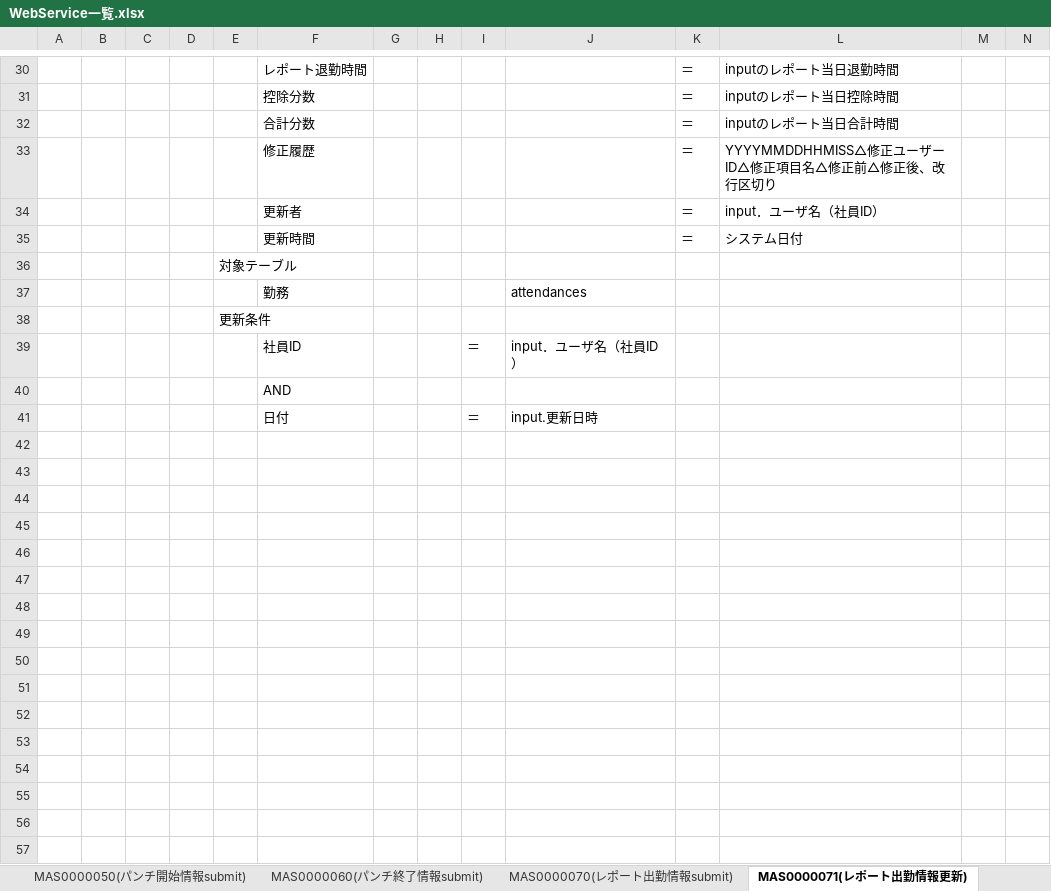
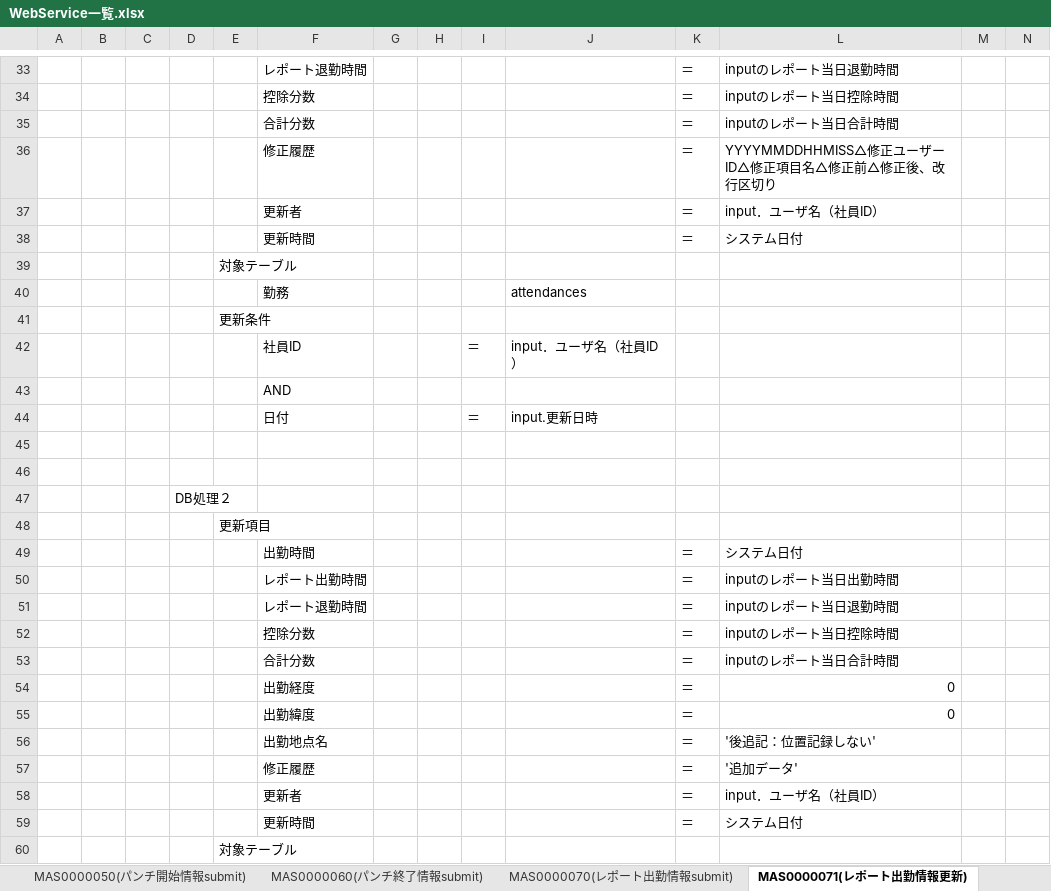
Before and after one commit to majiusi/ph1, an Excel workbook: 社内システムPH１管理/02_基本設計/WebService一覧.xlsx, sheet MAS0000071(レポート出勤情報更新), drawn as a sheet; only a part is shown, gaps mark what is left out; the shorter side is filled out with more unchanged rows; values as stored, in another font and other column widths than the file's, no borders; rows hold the shown columns only; the diff covers the shown part only; the diff names each change by its address in the sheet, - before the commit and + after, or states it on an @@ line.

```diff
--- a/社内システムPH１管理/02_基本設計/WebService一覧.xlsx (sheet MAS0000071(レポート出勤情報更新))
+++ b/社内システムPH１管理/02_基本設計/WebService一覧.xlsx (sheet MAS0000071(レポート出勤情報更新))
+row 37:  |  |  |  |  | 更新者 |  |  |  |  | ＝ | input．ユーザ名（社員ID）
+row 38:  |  |  |  |  | 更新時間 |  |  |  |  | ＝ | システム日付
+row 39:  |  |  |  | 対象テーブル
+row 40:  |  |  |  |  | 勤務 |  |  |  | attendances
+row 41:  |  |  |  | 更新条件
+row 42:  |  |  |  |  | 社員ID |  |  | ＝ | input．ユーザ名（社員ID）
+row 43:  |  |  |  |  | AND
+row 44:  |  |  |  |  | 日付 |  |  | ＝ | input.更新日時
+row 45: (empty)
+row 46: (empty)
+row 47:  |  |  | DB処理２
+row 48:  |  |  |  | 更新項目
+row 49:  |  |  |  |  | 出勤時間 |  |  |  |  | ＝ | システム日付
+row 50:  |  |  |  |  | レポート出勤時間 |  |  |  |  | ＝ | inputのレポート当日出勤時間
+row 51:  |  |  |  |  | レポート退勤時間 |  |  |  |  | ＝ | inputのレポート当日退勤時間
+row 52:  |  |  |  |  | 控除分数 |  |  |  |  | ＝ | inputのレポート当日控除時間
+row 53:  |  |  |  |  | 合計分数 |  |  |  |  | ＝ | inputのレポート当日合計時間
+row 54:  |  |  |  |  | 出勤経度 |  |  |  |  | ＝ | 0
+row 55:  |  |  |  |  | 出勤緯度 |  |  |  |  | ＝ | 0
+row 56:  |  |  |  |  | 出勤地点名 |  |  |  |  | ＝ | '後追記：位置記録しない'
+row 57:  |  |  |  |  | 修正履歴 |  |  |  |  | ＝ | '追加データ'
```
Also changed, not shown: 3 added rows and 2 edited cells elsewhere in this sheet, 2 other files.
